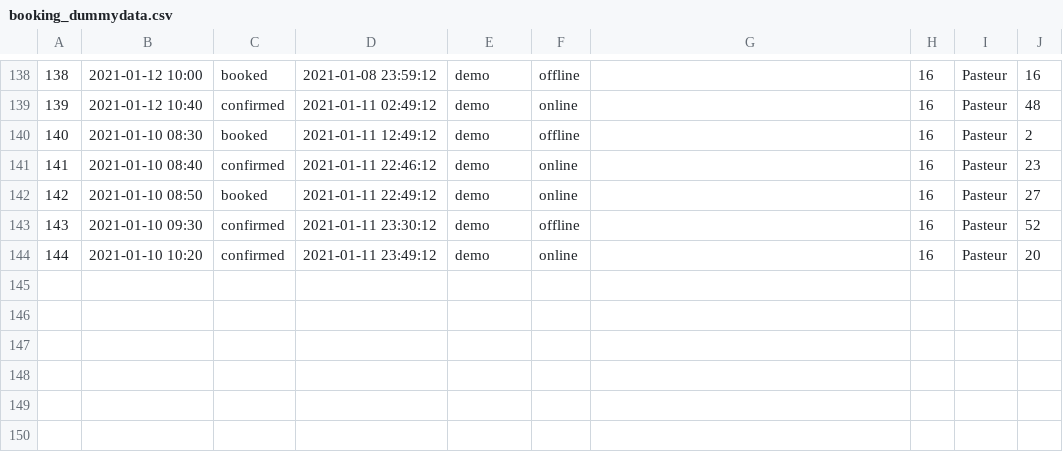
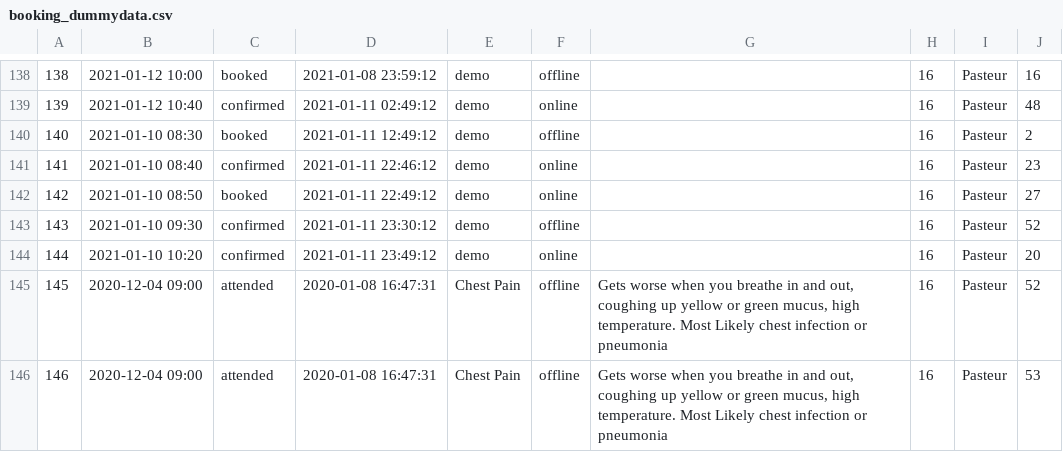
Before and after one commit to mattljones/e-Health, a CSV file: config/dummy_data/booking_dummydata.csv, drawn as a sheet; only a part is shown, gaps mark what is left out.

Commit message:
Dummy data for patient id 52 and 53 added with presciptions in the past

```diff
--- a/config/dummy_data/booking_dummydata.csv
+++ b/config/dummy_data/booking_dummydata.csv
@@ -144 +144,3 @@
 144,2021-01-10 10:20,confirmed,2021-01-11 23:49:12,demo,online,,16,Pasteur,20
+145,2020-12-04 09:00,attended,2020-01-08 16:47:31,Chest Pain,offline,"Gets worse when you breathe in and out, coughing up yellow or green mucus, high temperature. Most Likely chest infection or pneumonia",16,Pasteur,52
+146,2020-12-04 09:00,attended,2020-01-08 16:47:31,Chest Pain,offline,"Gets worse when you breathe in and out, coughing up yellow or green mucus, high temperature. Most Likely chest infection or pneumonia",16,Pasteur,53
```
Also changed, not shown: config/dummy_data/prescription_dummydata.csv, 1 other file.
